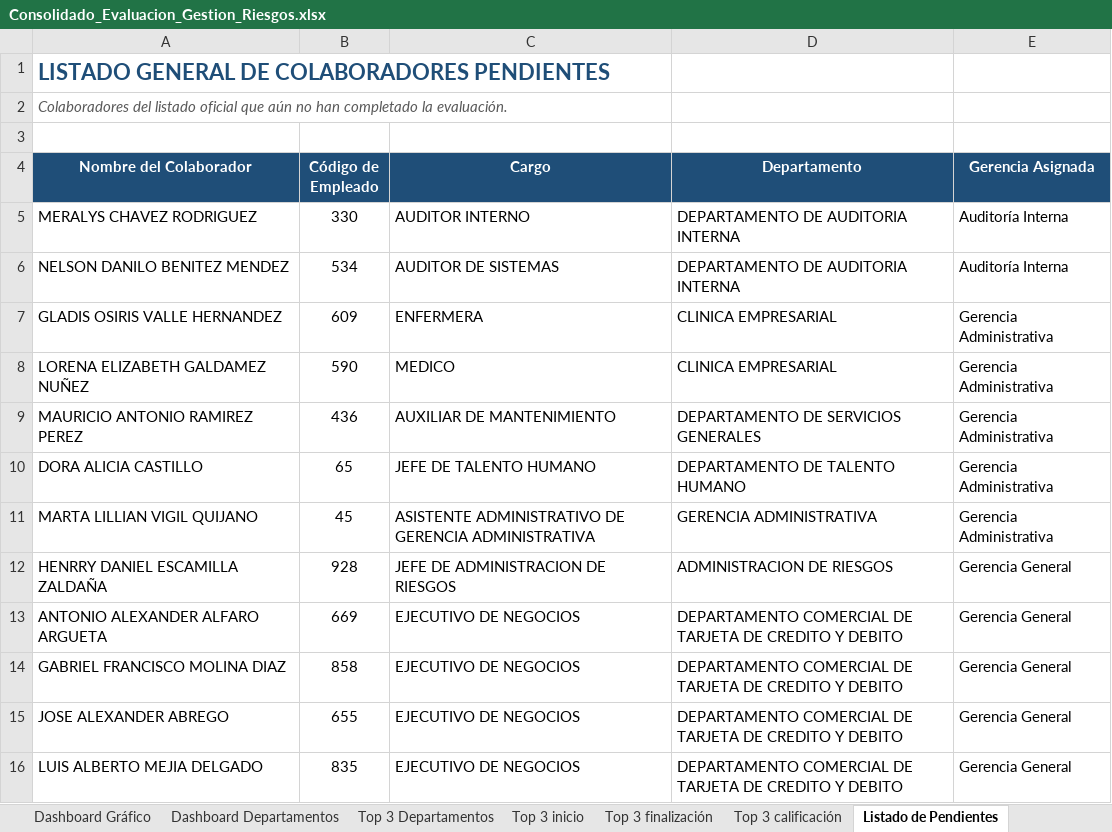
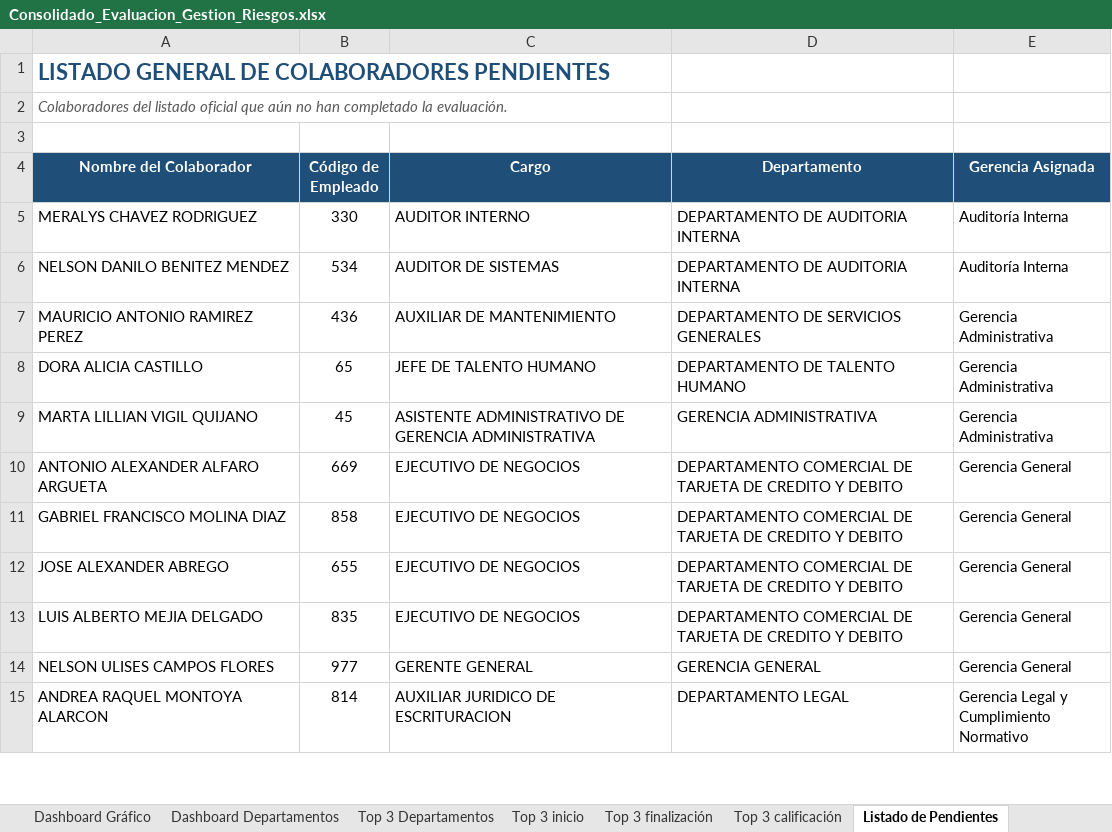
Before and after one commit to menjivar201280/riesgo, an Excel workbook: evaluacion-gestion-riesgos/Consolidado_Evaluacion_Gestion_Riesgos.xlsx, sheet Listado de Pendientes, drawn as a sheet; only a part is shown; the shorter side is filled out with more unchanged rows; values as stored, in another font and other column widths than the file's, no borders; the diff covers the shown part only; the diff names each change by its address in the sheet, - before the commit and + after, or states it on an @@ line.

```diff
--- a/evaluacion-gestion-riesgos/Consolidado_Evaluacion_Gestion_Riesgos.xlsx (sheet Listado de Pendientes)
+++ b/evaluacion-gestion-riesgos/Consolidado_Evaluacion_Gestion_Riesgos.xlsx (sheet Listado de Pendientes)
-row 7: GLADIS OSIRIS VALLE HERNANDEZ | 609 | ENFERMERA | CLINICA EMPRESARIAL | Gerencia Administrativa
-row 8: LORENA ELIZABETH GALDAMEZ NUÑEZ | 590 | MEDICO | CLINICA EMPRESARIAL | Gerencia Administrativa
-row 12: HENRRY DANIEL ESCAMILLA ZALDAÑA | 928 | JEFE DE ADMINISTRACION DE RIESGOS | ADMINISTRACION DE RIESGOS | Gerencia General
```
Also changed, not shown: 5 removed rows elsewhere in this sheet, sheet Base Exámenes, sheet Consolidado por área, sheet Detalle individual, sheet Consolidado por Gerencia, sheet Dashboard Gerencial, sheet Dashboard Gráfico, formulas that keep their value.
